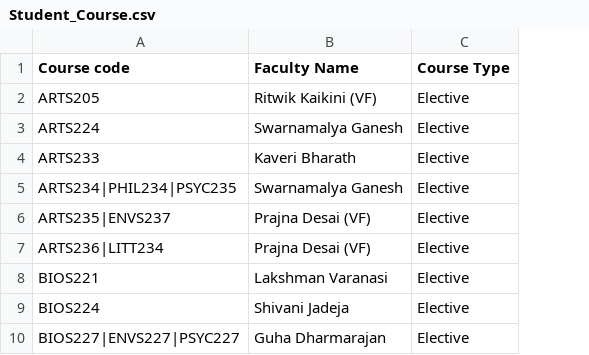
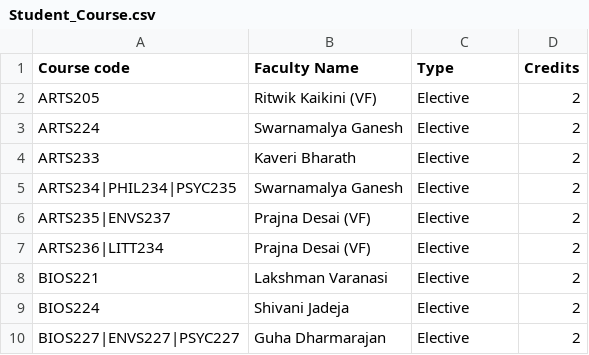
Before and after one commit to Sparsh57/Time-Table-Optimization, a CSV file: data/Student_Course.csv, drawn as a sheet; only a part is shown; the diff names each change by its address in the sheet, - before the commit and + after, or states it on an @@ line.

```diff
--- a/data/Student_Course.csv
+++ b/data/Student_Course.csv
+column D (Credits), rows 2-10: all 2
-C1: Course Type
+C1: Type
```
Also changed, not shown: 18 other files.
